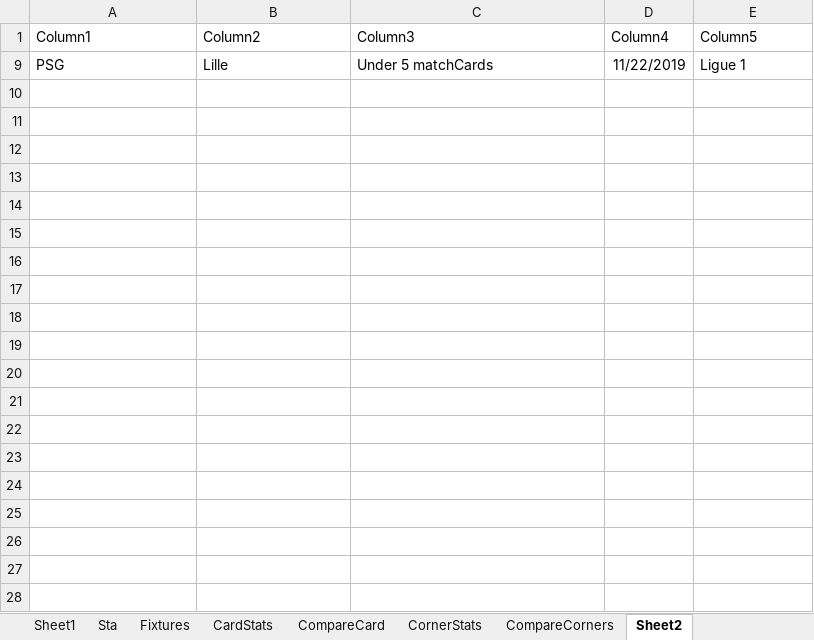
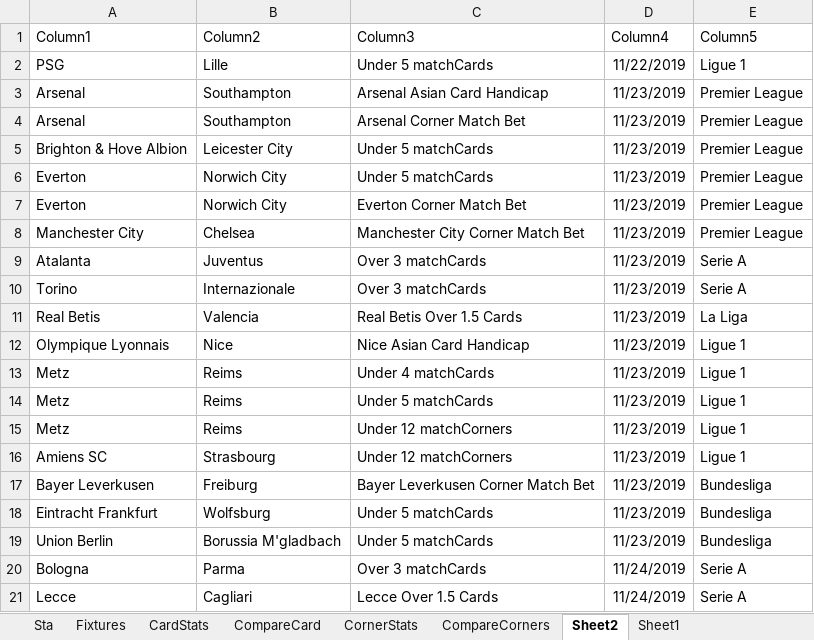
Before and after one commit to arjybarji/FootballScraping, an Excel workbook: Before Removing Corners,Cards/Compare.xlsx, sheet Sheet2, drawn as a sheet; only a part is shown; values as stored, in another font and other column widths than the file's, no borders; table styles not drawn; the diff covers the shown part only; the diff names each change by its address in the sheet, - before the commit and + after, or states it on an @@ line.

```diff
--- a/Before Removing Corners,Cards/Compare.xlsx (sheet Sheet2)
+++ b/Before Removing Corners,Cards/Compare.xlsx (sheet Sheet2)
@@ sheet tab order changed: Sta | Fixtures | CardStats | CompareCard | CornerStats | CompareCorners | Sheet2 | Sheet1 @@
@@ row 3 unhidden: Arsenal | Southampton | Arsenal Asian Card Handicap | 11/23/2019 | Premier League @@
@@ row 4 unhidden: Arsenal | Southampton | Arsenal Corner Match Bet | 11/23/2019 | Premier League @@
@@ row 5 unhidden: Brighton & Hove Albion | Leicester City | Under 5 matchCards | 11/23/2019 | Premier League @@
+row 6: Everton | Norwich City | Under 5 matchCards | 11/23/2019 | Premier League
+row 7: Everton | Norwich City | Everton Corner Match Bet | 11/23/2019 | Premier League
@@ row 8 unhidden: Manchester City | Chelsea | Manchester City Corner Match Bet | 11/23/2019 | Premier League @@
@@ row 9 unhidden: Atalanta | Juventus | Over 3 matchCards | 11/23/2019 | Serie A @@
@@ row 10 unhidden: Torino | Internazionale | Over 3 matchCards | 11/23/2019 | Serie A @@
@@ row 11 unhidden: Real Betis | Valencia | Real Betis Over 1.5 Cards | 11/23/2019 | La Liga @@
+row 12: Olympique Lyonnais | Nice | Nice Asian Card Handicap | 11/23/2019 | Ligue 1
@@ row 13 unhidden: Metz | Reims | Under 4 matchCards | 11/23/2019 | Ligue 1 @@
@@ row 14 unhidden: Metz | Reims | Under 5 matchCards | 11/23/2019 | Ligue 1 @@
@@ row 15 unhidden: Metz | Reims | Under 12 matchCorners | 11/23/2019 | Ligue 1 @@
@@ row 16 unhidden: Amiens SC | Strasbourg | Under 12 matchCorners | 11/23/2019 | Ligue 1 @@
@@ row 17 unhidden: Bayer Leverkusen | Freiburg | Bayer Leverkusen Corner Match Bet | 11/23/2019 | Bundesliga @@
@@ row 18 unhidden: Eintracht Frankfurt | Wolfsburg | Under 5 matchCards | 11/23/2019 | Bundesliga @@
@@ row 19 unhidden: Union Berlin | Borussia M'gladbach | Under 5 matchCards | 11/23/2019 | Bundesliga @@
@@ row 20 unhidden: Bologna | Parma | Over 3 matchCards | 11/24/2019 | Serie A @@
@@ row 21 unhidden: Lecce | Cagliari | Lecce Over 1.5 Cards | 11/24/2019 | Serie A @@
```
Also changed, not shown: 3 added rows and 24 hidden or unhidden rows elsewhere in this sheet, sheet CardStats, sheet Sta, sheet CompareCard, sheet CornerStats, sheet Fixtures, sheet CompareCorners, 1 more sheet, hidden cells, 42 other files.
